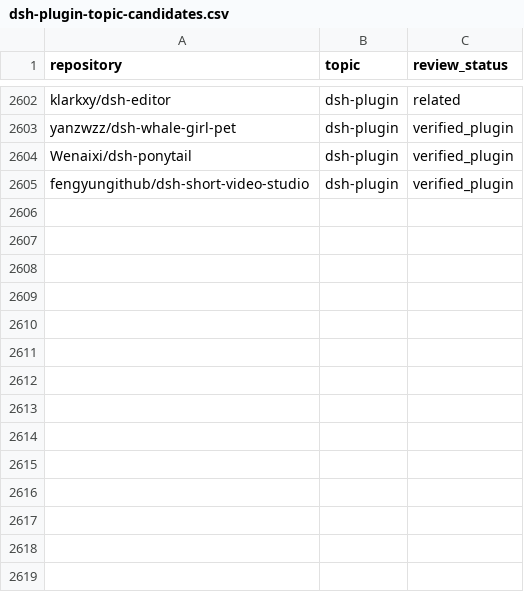
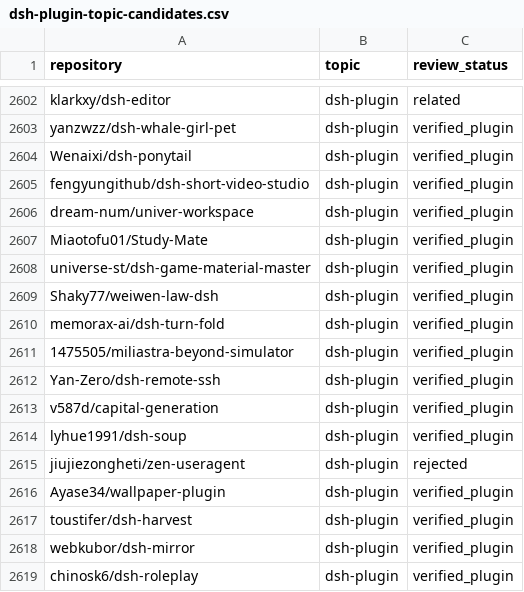
Before and after one commit to cccakeee/awesome-dsh-plugins, a CSV file: data/dsh-plugin-topic-candidates.csv, drawn as a sheet; only a part is shown, gaps mark what is left out.

```diff
--- a/data/dsh-plugin-topic-candidates.csv
+++ b/data/dsh-plugin-topic-candidates.csv
@@ -2605 +2605,15 @@ Wenaixi/dsh-ponytail,dsh-plugin,verified_plugin
 fengyungithub/dsh-short-video-studio,dsh-plugin,verified_plugin
+dream-num/univer-workspace,dsh-plugin,verified_plugin
+Miaotofu01/Study-Mate,dsh-plugin,verified_plugin
+universe-st/dsh-game-material-master,dsh-plugin,verified_plugin
+Shaky77/weiwen-law-dsh,dsh-plugin,verified_plugin
+memorax-ai/dsh-turn-fold,dsh-plugin,verified_plugin
+1475505/miliastra-beyond-simulator,dsh-plugin,verified_plugin
+Yan-Zero/dsh-remote-ssh,dsh-plugin,verified_plugin
+v587d/capital-generation,dsh-plugin,verified_plugin
+lyhue1991/dsh-soup,dsh-plugin,verified_plugin
+jiujiezongheti/zen-useragent,dsh-plugin,rejected
+Ayase34/wallpaper-plugin,dsh-plugin,verified_plugin
+toustifer/dsh-harvest,dsh-plugin,verified_plugin
+webkubor/dsh-mirror,dsh-plugin,verified_plugin
+chinosk6/dsh-roleplay,dsh-plugin,verified_plugin
```
Also changed, not shown: data/repositories.csv, 18 other files.
